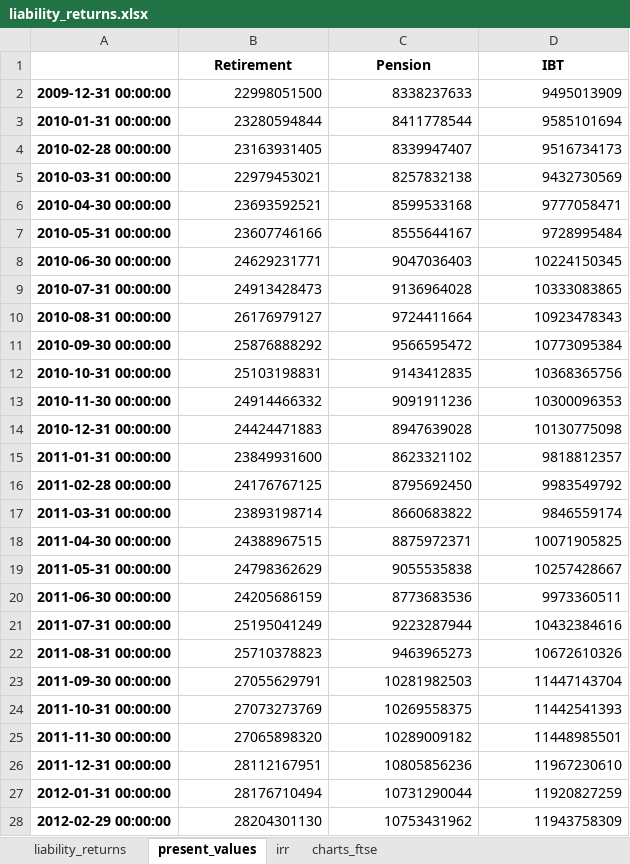
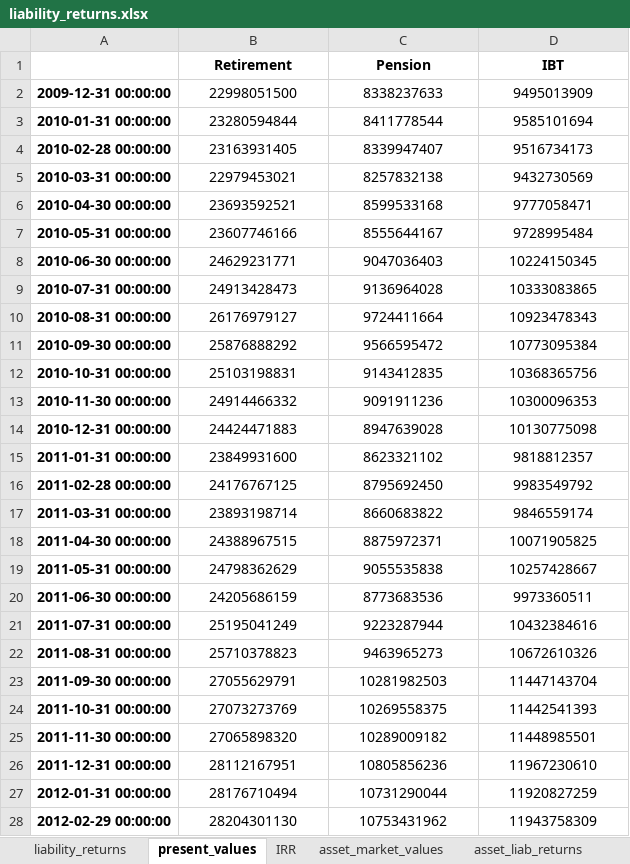
Before and after one commit to pforjoe/SAA, an Excel workbook: liability_returns.xlsx, sheet present_values, drawn as a sheet; only a part is shown; values as stored, in another font and other column widths than the file's, no borders; conditional formats not drawn; the diff covers the shown part only; the diff names each change by its address in the sheet, - before the commit and + after, or states it on an @@ line.

Commit message:
Formatted Sheets and included asset market values

```diff
--- a/liability_returns.xlsx (sheet present_values)
+++ b/liability_returns.xlsx (sheet present_values)
-sheet tab: irr
+sheet tab: IRR
-sheet tab: charts_ftse
+sheet tab: asset_market_values
+sheet tab: asset_liab_returns
-B2:D28 alignment: right
+B2:D28 alignment: center
```
Also changed, not shown: cell formats elsewhere in this sheet, sheet asset_market_values, sheet IRR, sheet liability_returns, data/time_series/plan_mkt_value_data.xlsx, 6 other files.
